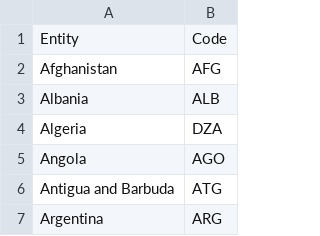
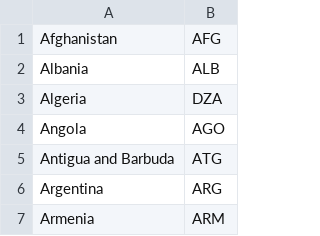
Before and after one commit to polinaprinii/Data-Intensive-Architecture-Final-Project, a CSV file: Datasets/Countries.csv, drawn as a sheet; only a part is shown; the shorter side is filled out with more unchanged rows.

Commit message:
Update Countries.csv

```diff
--- a/Datasets/Countries.csv
+++ b/Datasets/Countries.csv
@@ -1,2 +1 @@
-Entity,Code
 Afghanistan,AFG
```
